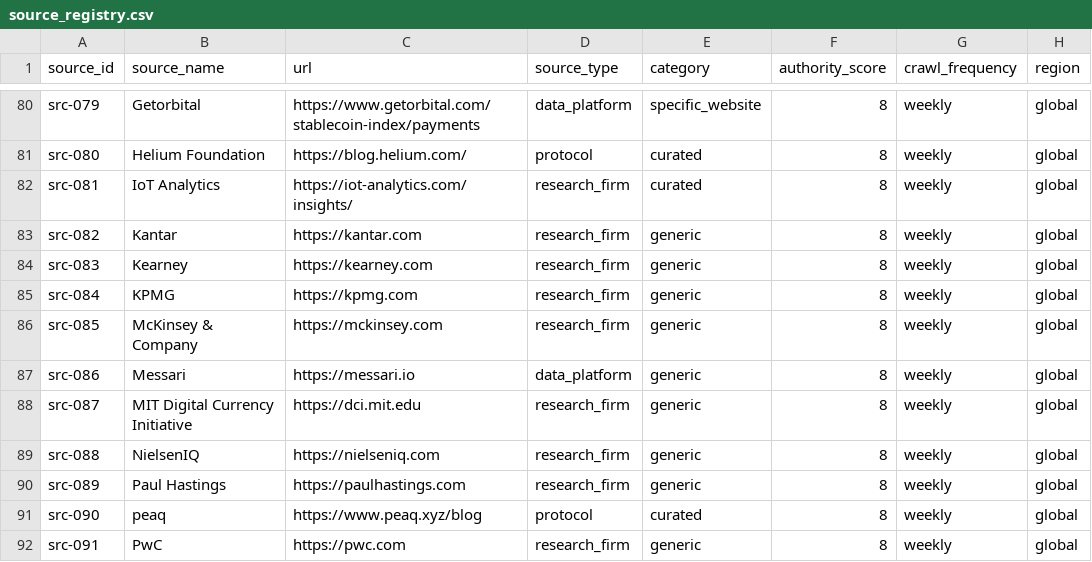
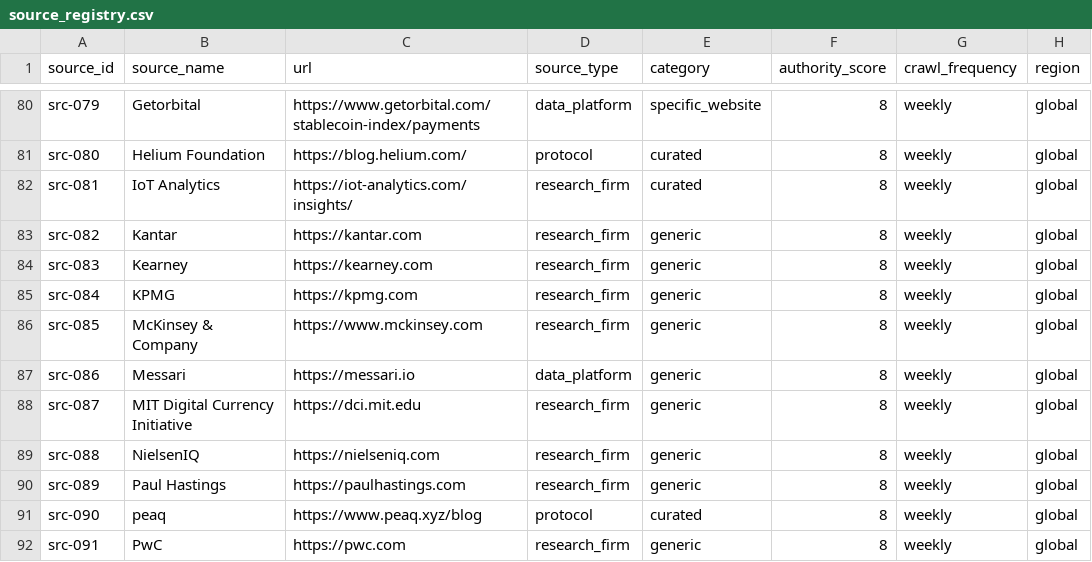
Before and after one commit to kanishk-986/antier-content-intelligence, a CSV file: config/sources/source_registry.csv, drawn as a sheet; only a part is shown, gaps mark what is left out; the diff names each change by its address in the sheet, - before the commit and + after, or states it on an @@ line.

```diff
--- a/config/sources/source_registry.csv
+++ b/config/sources/source_registry.csv
-C86 (url): https://mckinsey.com
+C86 (url): https://www.mckinsey.com
```
Also changed, not shown: 4 other files.
